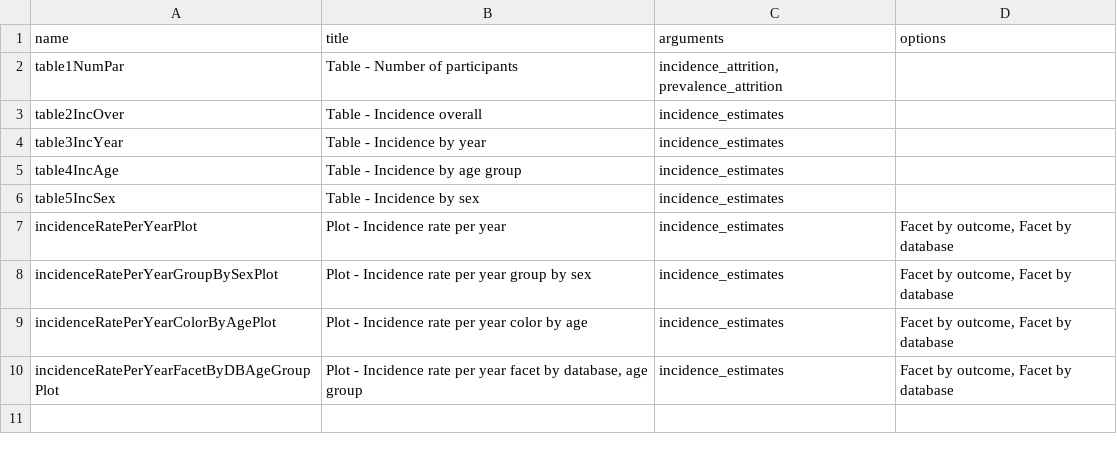
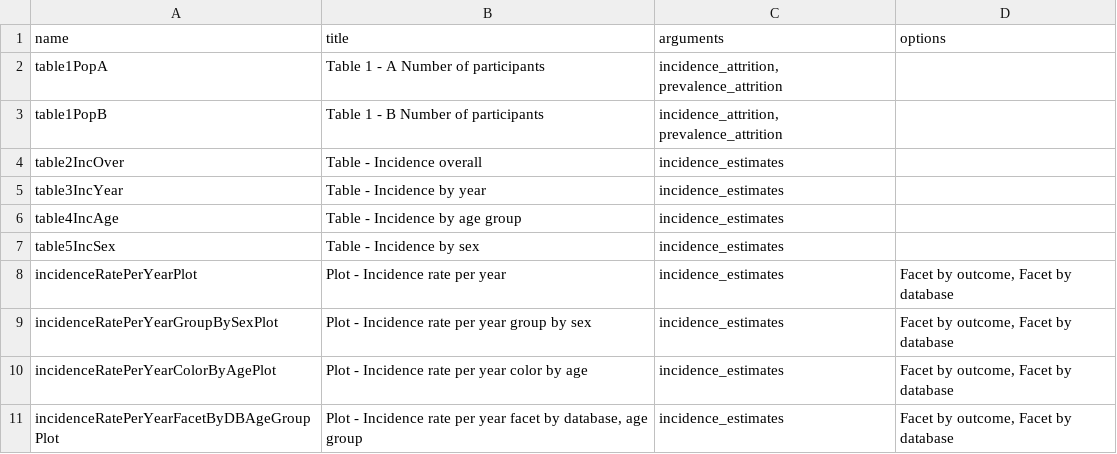
Before and after one commit to darwin-eu/ReportGenerator, a CSV file: inst/config/itemsConfig.csv, drawn as a sheet.

Commit message:
Correction to autotext in TableNumPar and temp dir reset

```diff
--- a/inst/config/itemsConfig.csv
+++ b/inst/config/itemsConfig.csv
@@ -1,3 +1,4 @@
 name;title;arguments;options
-table1NumPar;Table - Number of participants;incidence_attrition, prevalence_attrition;
+table1PopA;Table 1 - A Number of participants;incidence_attrition, prevalence_attrition;
+table1PopB;Table 1 - B Number of participants;incidence_attrition, prevalence_attrition;
 table2IncOver;Table - Incidence overall;incidence_estimates;
```
Also changed, not shown: 4 other files.
